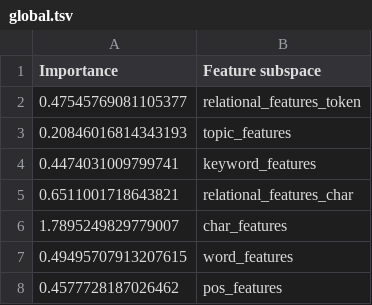
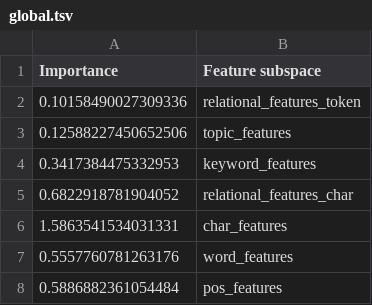
Before and after one commit to SkBlaz/autobot, a TSV file: examples/report/global.tsv, drawn as a sheet.

```diff
--- a/examples/report/global.tsv
+++ b/examples/report/global.tsv
@@ -1,8 +1,8 @@
 Importance	Feature subspace
-0.47545769081105377	relational_features_token
-0.20846016814343193	topic_features
-0.4474031009799741	keyword_features
-0.6511001718643821	relational_features_char
-1.7895249829779007	char_features
-0.49495707913207615	word_features
-0.4577728187026462	pos_features
+0.10158490027309336	relational_features_token
+0.12588227450652506	topic_features
+0.3417384475332953	keyword_features
+0.6822918781904052	relational_features_char
+1.5863541534031331	char_features
+0.5557760781263176	word_features
+0.5886882361054484	pos_features
```
Also changed, not shown: examples/report/fitness.tsv, examples/report/learners.tsv, 4 other files.
